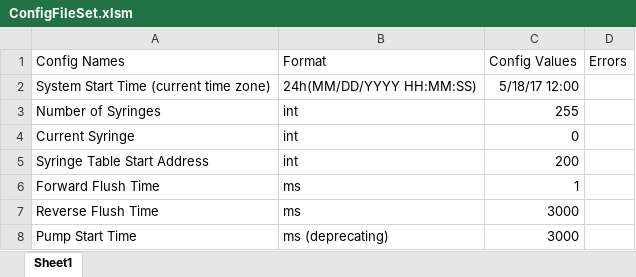
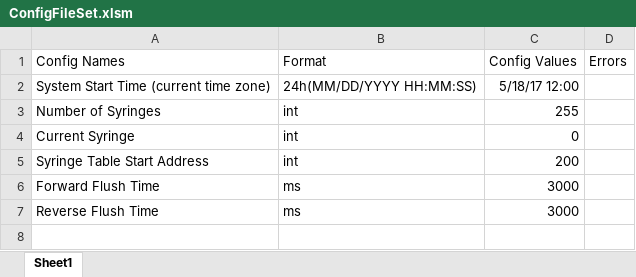
Before and after one commit to envsensorslab/traceResearch, an Excel workbook: Marco Excel Sheets/ConfigFileSet.xlsm, sheet Sheet1, drawn as a sheet; values as stored, in another font and other column widths than the file's, no borders; charts and pictures not drawn; the diff names each change by its address in the sheet, - before the commit and + after, or states it on an @@ line.

Commit message:
Fixed issues in the excel macros. Also, modified operation mode for new motor controller. Got rid of start delay. Also, like the date check, there is a pressure check when it wakes up to make sure that the pressure was not triggered on a alarm

```diff
--- a/Marco Excel Sheets/ConfigFileSet.xlsm (sheet Sheet1)
+++ b/Marco Excel Sheets/ConfigFileSet.xlsm (sheet Sheet1)
-C6 (Config Values): 1
+C6 (Config Values): 3000
-row 8: Pump Start Time | ms (deprecating) | 3000
```
Also changed, not shown: charts or pictures, Marco Excel Sheets/SampleTableCreate.xlsm, 1 other file.
